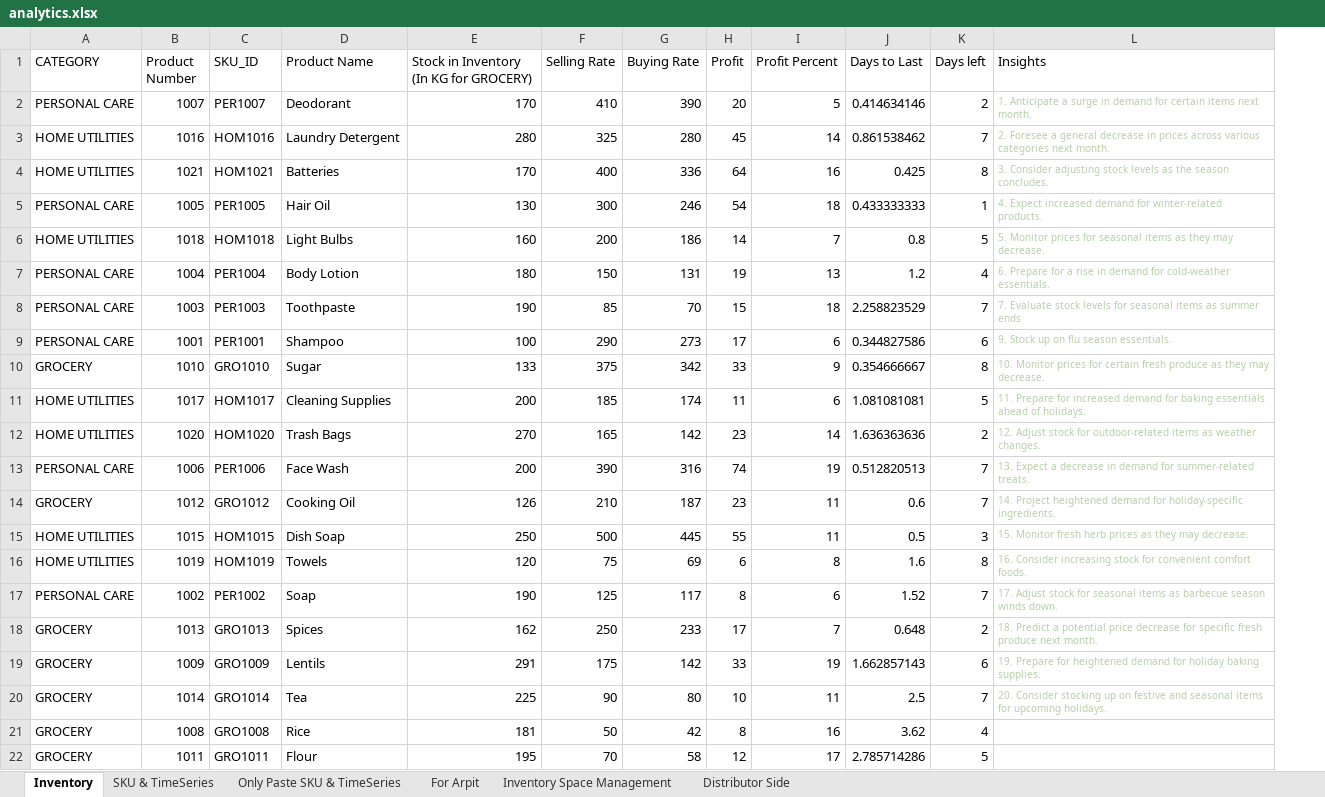
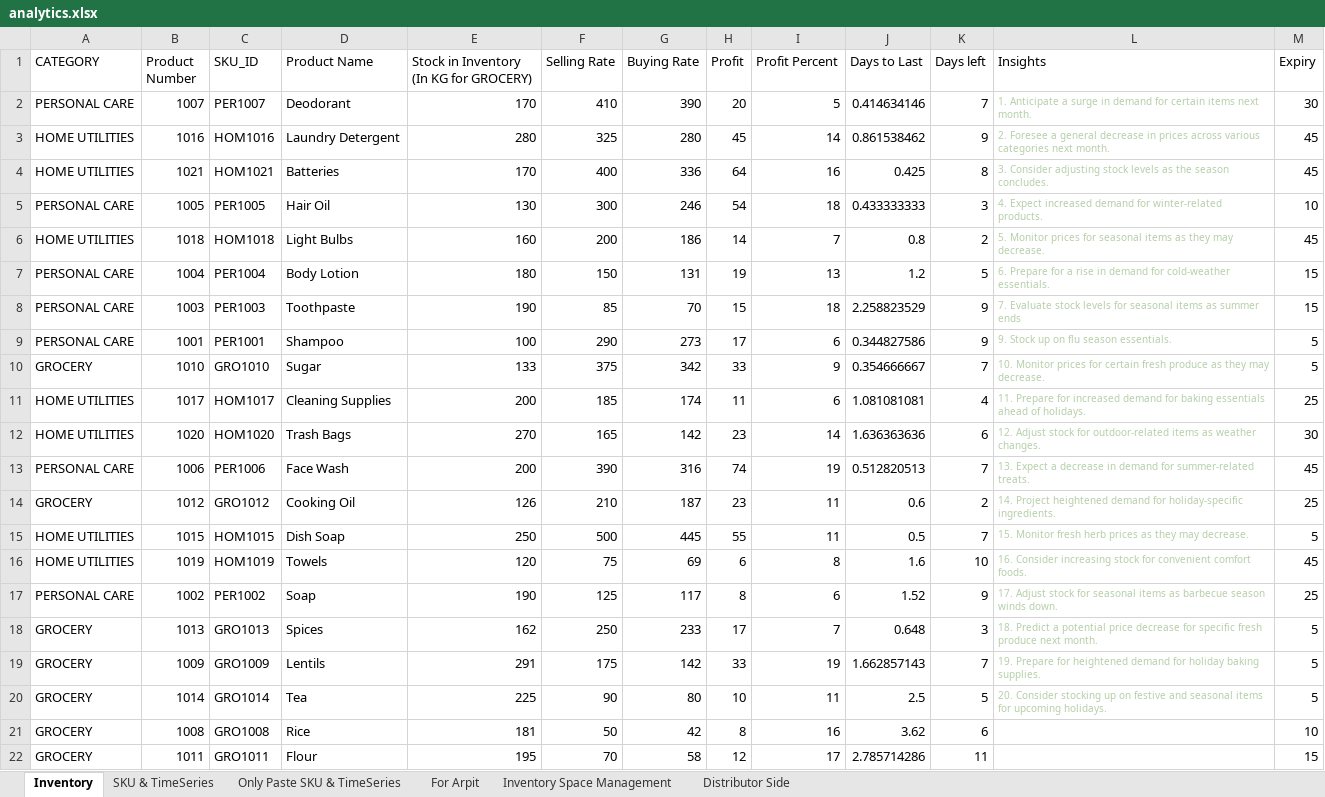
Before and after one commit to kshitijbhaskar/EY-Hackathon, an Excel workbook: analytics.xlsx, sheet Inventory, drawn as a sheet; values as stored, in another font and other column widths than the file's, no borders; the diff names each change by its address in the sheet, - before the commit and + after, or states it on an @@ line.

```diff
--- a/analytics.xlsx (sheet Inventory)
+++ b/analytics.xlsx (sheet Inventory)
+column M (Expiry), rows 2-22: 30 | 45 | 45 | 10 | 45 | 15 | 15 | 5 | 5 | 25 | 30 | 45 | 25 | 5 | 45 | 25 | 5 | 5 | 5 | 10 | 15
-K2 (Days left): 2
+K2 (Days left): 7
-K3 (Days left): 7
+K3 (Days left): 9
-K5 (Days left): 1
+K5 (Days left): 3
-K6 (Days left): 5
+K6 (Days left): 2
-K7 (Days left): 4
+K7 (Days left): 5
-K8 (Days left): 7
+K8 (Days left): 9
-K9 (Days left): 6
+K9 (Days left): 9
-K10 (Days left): 8
+K10 (Days left): 7
-K11 (Days left): 5
+K11 (Days left): 4
-K12 (Days left): 2
+K12 (Days left): 6
-K14 (Days left): 7
+K14 (Days left): 2
-K15 (Days left): 3
+K15 (Days left): 7
-K16 (Days left): 8
+K16 (Days left): 10
-K17 (Days left): 7
+K17 (Days left): 9
-K18 (Days left): 2
+K18 (Days left): 3
-K19 (Days left): 6
+K19 (Days left): 7
-K20 (Days left): 7
+K20 (Days left): 5
-K21 (Days left): 4
+K21 (Days left): 6
-K22 (Days left): 5
+K22 (Days left): 11
```
Also changed, not shown: sheet Distributor Side, sheet Inventory Space Management, 21 other files.
